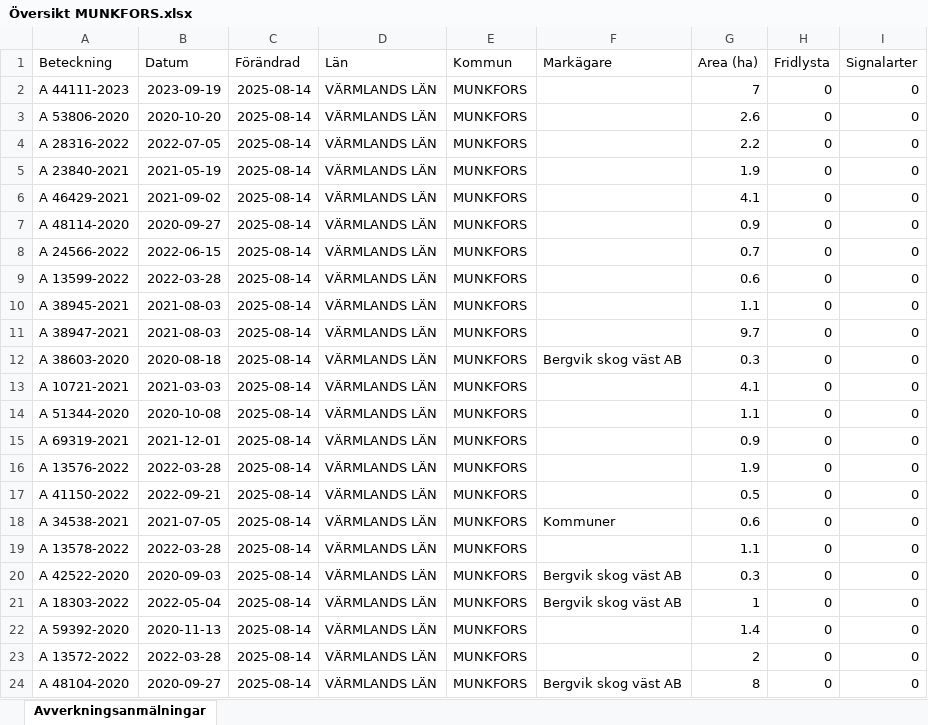
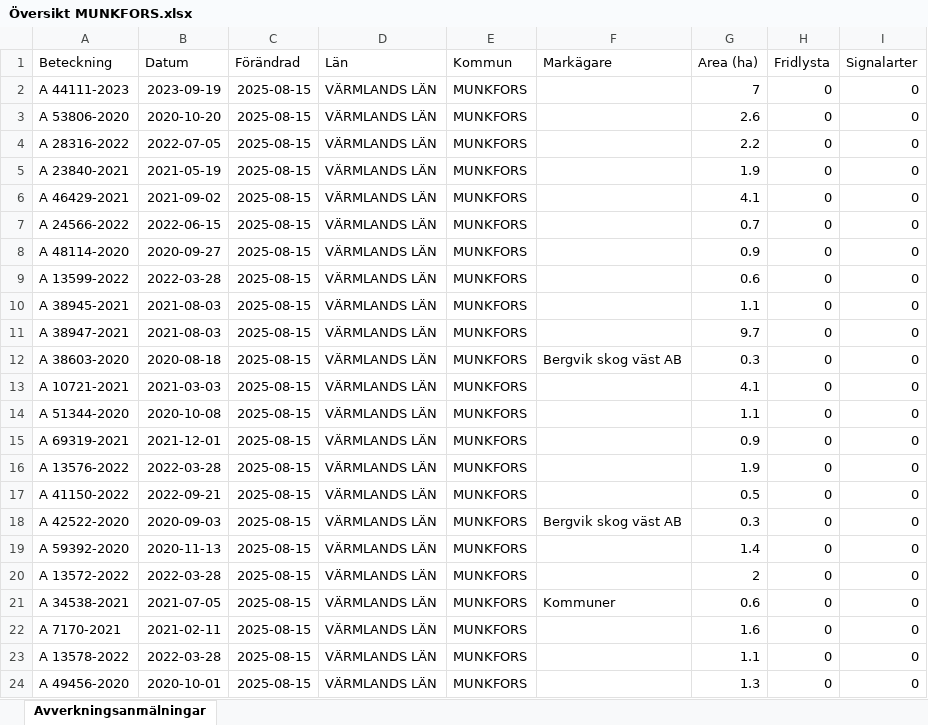
Before and after one commit to klasma/Logging_1762, an Excel workbook: Översikt MUNKFORS.xlsx, sheet Avverkningsanmälningar, drawn as a sheet; only a part is shown; values as stored, in another font and other column widths than the file's, no borders; the diff covers the shown part only; the diff names each change by its address in the sheet, - before the commit and + after, or states it on an @@ line.

```diff
--- a/Översikt MUNKFORS.xlsx (sheet Avverkningsanmälningar)
+++ b/Översikt MUNKFORS.xlsx (sheet Avverkningsanmälningar)
-C2:C24 (Förändrad): 2025-08-14
+C2:C24 (Förändrad): 2025-08-15
-A7 (Beteckning): A 48114-2020
+A7 (Beteckning): A 24566-2022
-B7 (Datum): 2020-09-27
+B7 (Datum): 2022-06-15
-G7 (Area (ha)): 0.9
+G7 (Area (ha)): 0.7
-A8 (Beteckning): A 24566-2022
+A8 (Beteckning): A 48114-2020
-B8 (Datum): 2022-06-15
+B8 (Datum): 2020-09-27
-G8 (Area (ha)): 0.7
+G8 (Area (ha)): 0.9
-A18 (Beteckning): A 34538-2021
+A18 (Beteckning): A 42522-2020
-B18 (Datum): 2021-07-05
+B18 (Datum): 2020-09-03
-F18 (Markägare): Kommuner
+F18 (Markägare): Bergvik skog väst AB
-G18 (Area (ha)): 0.6
+G18 (Area (ha)): 0.3
-A19 (Beteckning): A 13578-2022
+A19 (Beteckning): A 59392-2020
-B19 (Datum): 2022-03-28
+B19 (Datum): 2020-11-13
-G19 (Area (ha)): 1.1
+G19 (Area (ha)): 1.4
-A20 (Beteckning): A 42522-2020
+A20 (Beteckning): A 13572-2022
-B20 (Datum): 2020-09-03
+B20 (Datum): 2022-03-28
-F20 (Markägare): Bergvik skog väst AB
+F20 (Markägare): (empty)
-G20 (Area (ha)): 0.3
+G20 (Area (ha)): 2
-A21 (Beteckning): A 18303-2022
+A21 (Beteckning): A 34538-2021
-B21 (Datum): 2022-05-04
+B21 (Datum): 2021-07-05
-F21 (Markägare): Bergvik skog väst AB
+F21 (Markägare): Kommuner
-G21 (Area (ha)): 1
+G21 (Area (ha)): 0.6
-A22 (Beteckning): A 59392-2020
+A22 (Beteckning): A 7170-2021
-B22 (Datum): 2020-11-13
+B22 (Datum): 2021-02-11
-G22 (Area (ha)): 1.4
+G22 (Area (ha)): 1.6
-A23 (Beteckning): A 13572-2022
+A23 (Beteckning): A 13578-2022
-G23 (Area (ha)): 2
+G23 (Area (ha)): 1.1
-A24 (Beteckning): A 48104-2020
+A24 (Beteckning): A 49456-2020
-B24 (Datum): 2020-09-27
+B24 (Datum): 2020-10-01
-F24 (Markägare): Bergvik skog väst AB
+F24 (Markägare): (empty)
-G24 (Area (ha)): 8
+G24 (Area (ha)): 1.3
```
Also changed, not shown: 349 edited cells elsewhere in this sheet, artfynd/A 44111-2023 artfynd.xlsx, 5 other files.
